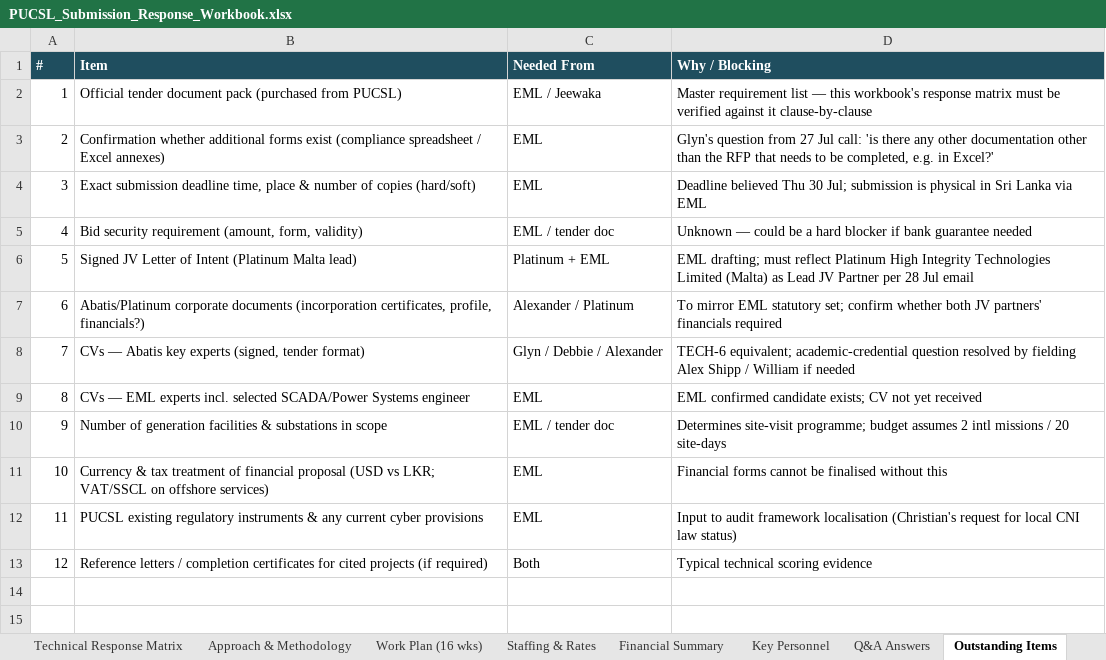
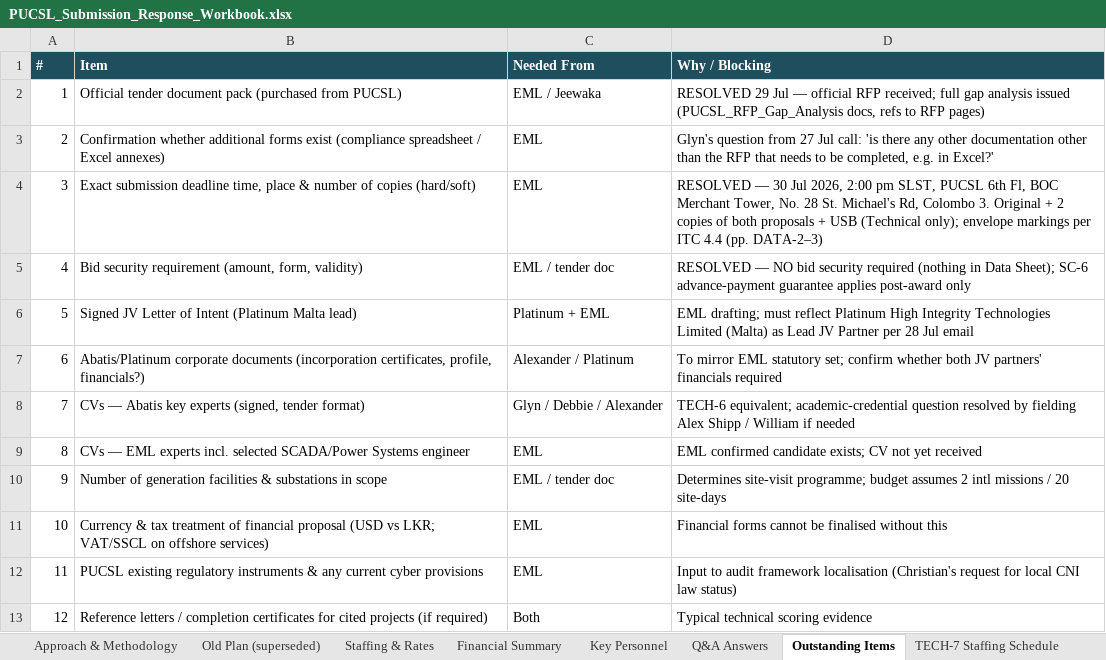
Before and after one commit to cbarter2003-HBR/Abatis--Excel, an Excel workbook: PUCSL_Submission_Response_Workbook.xlsx, sheet Outstanding Items, drawn as a sheet; values as stored, in another font and other column widths than the file's, no borders; the diff names each change by its address in the sheet, - before the commit and + after, or states it on an @@ line.

```diff
--- a/PUCSL_Submission_Response_Workbook.xlsx (sheet Outstanding Items)
+++ b/PUCSL_Submission_Response_Workbook.xlsx (sheet Outstanding Items)
-sheet tab: Work Plan (16 wks)
+sheet tab: Old Plan (superseded)
+sheet tab: TECH-7 Staffing Schedule
-D2 (Why / Blocking): Master requirement list — this workbook's response matrix must be verified against it clause-by-clause
+D2 (Why / Blocking): RESOLVED 29 Jul — official RFP received; full gap analysis issued (PUCSL_RFP_Gap_Analysis docs, refs to RFP pages)
-D4 (Why / Blocking): Deadline believed Thu 30 Jul; submission is physical in Sri Lanka via EML
+D4 (Why / Blocking): RESOLVED — 30 Jul 2026, 2:00 pm SLST, PUCSL 6th Fl, BOC Merchant Tower, No. 28 St. Michael's Rd, Colombo 3. Original + 2 copies of both proposals + USB (Technical only); envelope markings per ITC 4.4 (pp. DATA-2–3)
-D5 (Why / Blocking): Unknown — could be a hard blocker if bank guarantee needed
+D5 (Why / Blocking): RESOLVED — NO bid security required (nothing in Data Sheet); SC-6 advance-payment guarantee applies post-award only
```
Also changed, not shown: sheet Financial Summary, sheet Submission Checklist, sheet Staffing & Rates, other sheet tabs, 1 other file.
